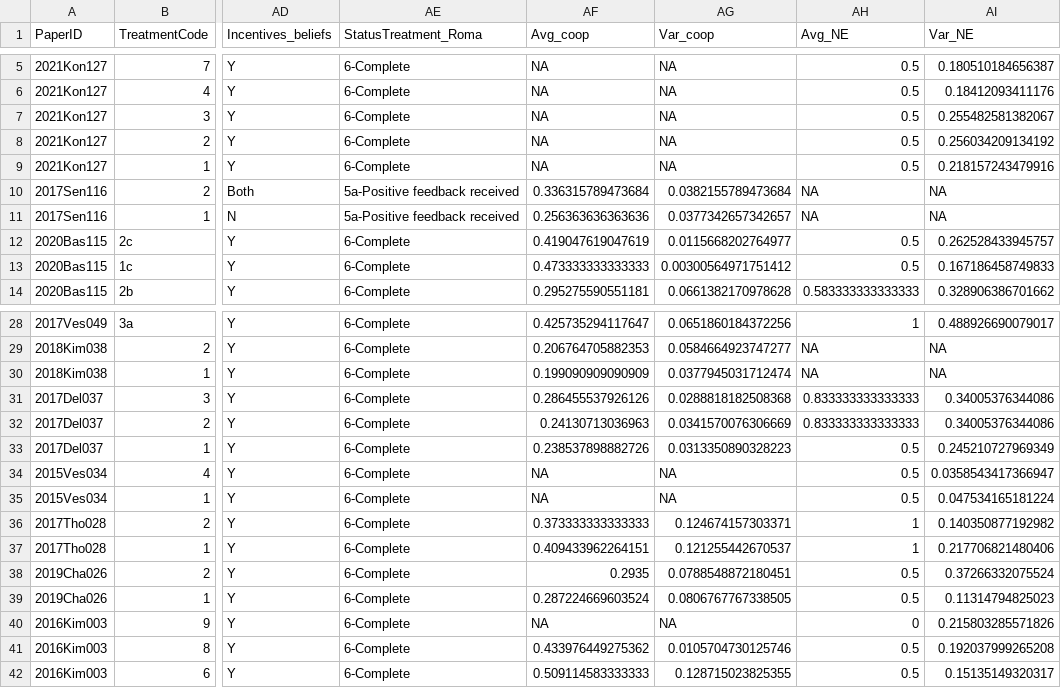
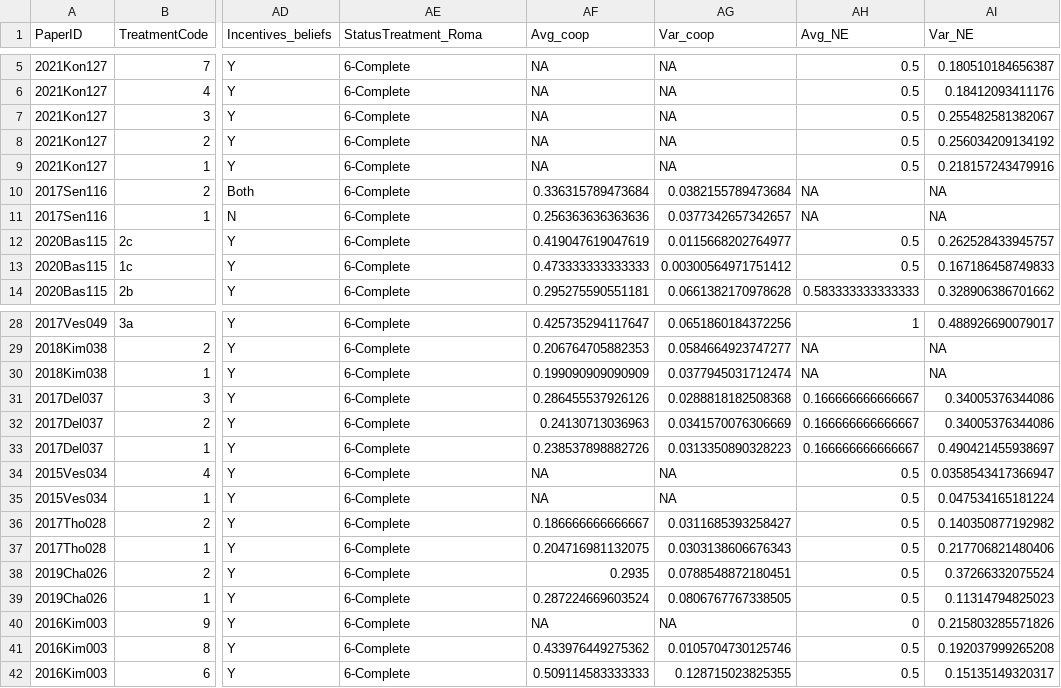
Before and after one commit to StefanoPagano/Social_norm_meta_analysis, a CSV file: File_DB/Output/Treatment.csv, drawn as a sheet; only a part is shown, gaps mark what is left out; the diff names each change by its address in the sheet, - before the commit and + after, or states it on an @@ line.

```diff
--- a/File_DB/Output/Treatment.csv
+++ b/File_DB/Output/Treatment.csv
-AE10:AE11 (StatusTreatment_Roma): 5a-Positive feedback received
+AE10:AE11 (StatusTreatment_Roma): 6-Complete
-AH31:AH32 (Avg_NE): 0.833333333333333
+AH31:AH32 (Avg_NE): 0.166666666666667
-AH33 (Avg_NE): 0.5
+AH33 (Avg_NE): 0.166666666666667
-AI33 (Var_NE): 0.245210727969349
+AI33 (Var_NE): 0.490421455938697
-AF36 (Avg_coop): 0.373333333333333
+AF36 (Avg_coop): 0.186666666666667
-AG36 (Var_coop): 0.124674157303371
+AG36 (Var_coop): 0.0311685393258427
-AH36:AH37 (Avg_NE): 1
+AH36:AH37 (Avg_NE): 0.5
-AF37 (Avg_coop): 0.409433962264151
+AF37 (Avg_coop): 0.204716981132075
-AG37 (Var_coop): 0.121255442670537
+AG37 (Var_coop): 0.0303138606676343
```
Also changed, not shown: Paper_csv/2017Sen116_finaldf.csv, Paper_csv/2017Tho028_finaldf.csv.
